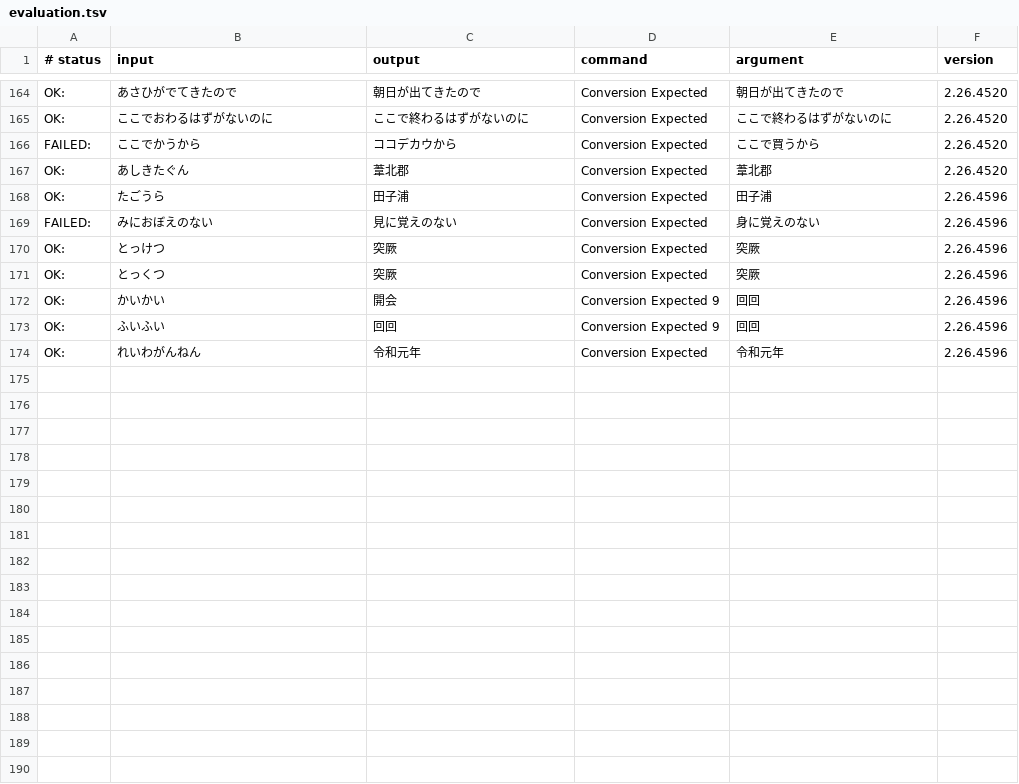
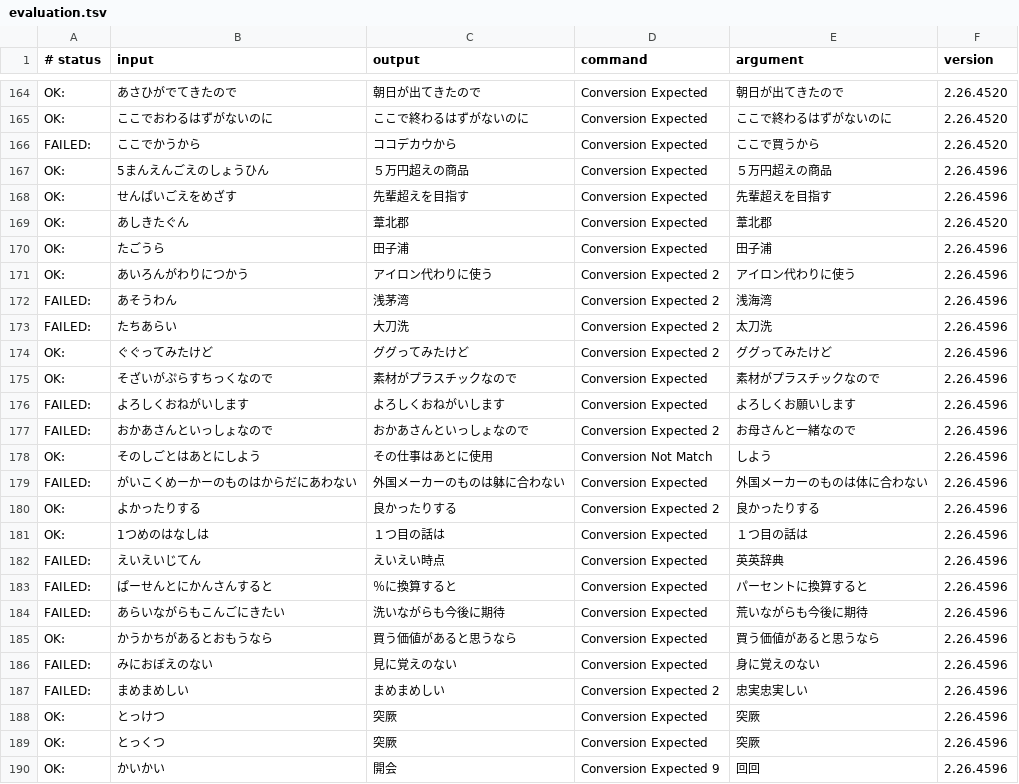
Before and after one commit to google/mozc, a TSV file: src/data/dictionary_oss/evaluation.tsv, drawn as a sheet; only a part is shown, gaps mark what is left out; the shorter side is filled out with more unchanged rows; the diff names each change by its address in the sheet, - before the commit and + after, or states it on an @@ line.

```diff
--- a/src/data/dictionary_oss/evaluation.tsv
+++ b/src/data/dictionary_oss/evaluation.tsv
+row 167: OK: | 5まんえんごえのしょうひん | ５万円超えの商品 | Conversion Expected | ５万円超えの商品 | 2.26.4596
+row 168: OK: | せんぱいごえをめざす | 先輩超えを目指す | Conversion Expected | 先輩超えを目指す | 2.26.4596
+row 171: OK: | あいろんがわりにつかう | アイロン代わりに使う | Conversion Expected 2 | アイロン代わりに使う | 2.26.4596
+row 172: FAILED: | あそうわん | 浅茅湾 | Conversion Expected 2 | 浅海湾 | 2.26.4596
+row 173: FAILED: | たちあらい | 大刀洗 | Conversion Expected 2 | 太刀洗 | 2.26.4596
+row 174: OK: | ぐぐってみたけど | ググってみたけど | Conversion Expected 2 | ググってみたけど | 2.26.4596
+row 175: OK: | そざいがぷらすちっくなので | 素材がプラスチックなので | Conversion Expected | 素材がプラスチックなので | 2.26.4596
+row 176: FAILED: | よろしくおねがいします | よろしくおねがいします | Conversion Expected | よろしくお願いします | 2.26.4596
+row 177: FAILED: | おかあさんといっしょなので | おかあさんといっしょなので | Conversion Expected 2 | お母さんと一緒なので | 2.26.4596
+row 178: OK: | そのしごとはあとにしよう | その仕事はあとに使用 | Conversion Not Match | しよう | 2.26.4596
+row 179: FAILED: | がいこくめーかーのものはからだにあわない | 外国メーカーのものは躰に合わない | Conversion Expected | 外国メーカーのものは体に合わない | 2.26.4596
+row 180: OK: | よかったりする | 良かったりする | Conversion Expected 2 | 良かったりする | 2.26.4596
+row 181: OK: | 1つめのはなしは | １つ目の話は | Conversion Expected | １つ目の話は | 2.26.4596
+row 182: FAILED: | えいえいじてん | えいえい時点 | Conversion Expected | 英英辞典 | 2.26.4596
+row 183: FAILED: | ぱーせんとにかんさんすると | ％に換算すると | Conversion Expected | パーセントに換算すると | 2.26.4596
+row 184: FAILED: | あらいながらもこんごにきたい | 洗いながらも今後に期待 | Conversion Expected | 荒いながらも今後に期待 | 2.26.4596
+row 185: OK: | かうかちがあるとおもうなら | 買う価値があると思うなら | Conversion Expected | 買う価値があると思うなら | 2.26.4596
+row 187: FAILED: | まめまめしい | まめまめしい | Conversion Expected 2 | 忠実忠実しい | 2.26.4596
```
Also changed, not shown: 1 other file.
